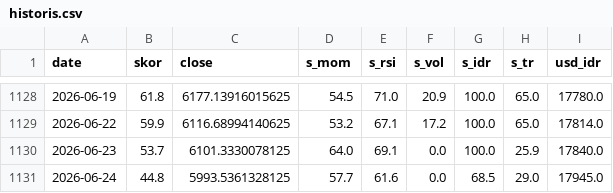
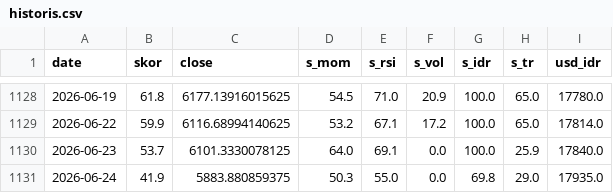
Before and after one commit to SecretivePloter/ihsg-fear-greed, a CSV file: data/historis.csv, drawn as a sheet; only a part is shown, gaps mark what is left out.

```diff
--- a/data/historis.csv
+++ b/data/historis.csv
@@ -1130,2 +1130,2 @@ date,skor,close,s_mom,s_rsi,s_vol,s_idr,s_tr,usd_idr
 2026-06-23,53.7,6101.3330078125,64.0,69.1,0.0,100.0,25.9,17840.0
-2026-06-24,44.8,5993.5361328125,57.7,61.6,0.0,68.5,29.0,17945.0
+2026-06-24,41.9,5883.880859375,50.3,55.0,0.0,69.8,29.0,17935.0
```
